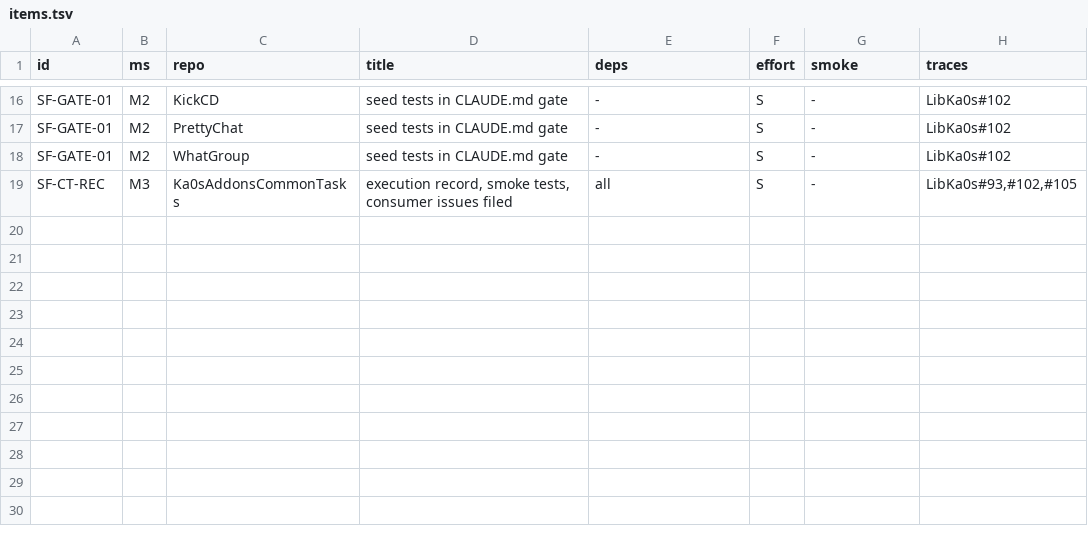
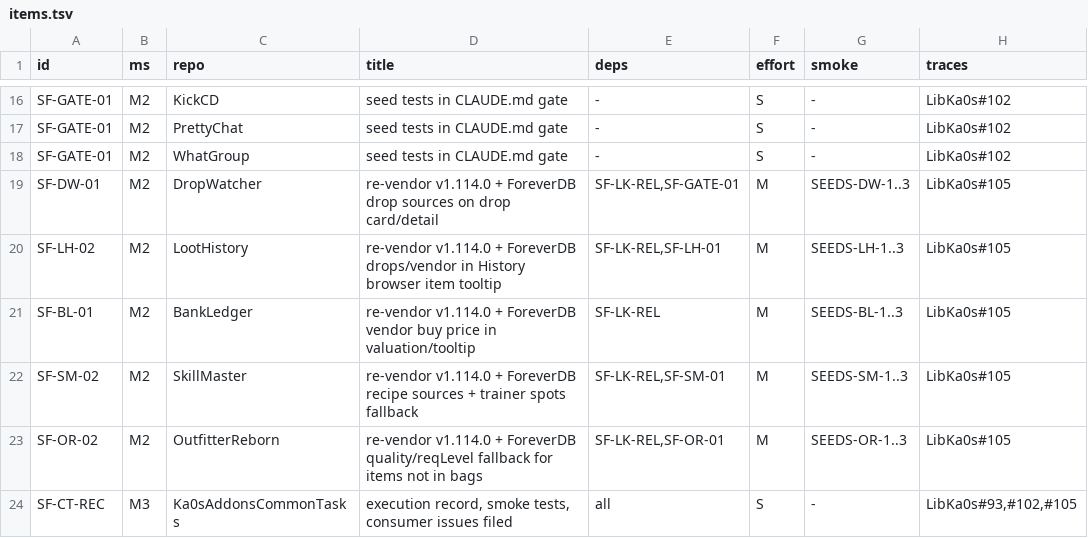
Before and after one commit to tusharsaxena/Ka0sAddonsCommonTasks, a TSV file: docs/2026-11-25-SEEDS_AND_FOREVERDB/plan-data/items.tsv, drawn as a sheet; only a part is shown, gaps mark what is left out; the diff names each change by its address in the sheet, - before the commit and + after, or states it on an @@ line.

```diff
--- a/docs/2026-11-25-SEEDS_AND_FOREVERDB/plan-data/items.tsv
+++ b/docs/2026-11-25-SEEDS_AND_FOREVERDB/plan-data/items.tsv
+row 19: SF-DW-01 | M2 | DropWatcher | re-vendor v1.114.0 + ForeverDB drop sources on drop card/detail | SF-LK-REL,SF-GATE-01 | M | SEEDS-DW-1..3 | LibKa0s#105
+row 20: SF-LH-02 | M2 | LootHistory | re-vendor v1.114.0 + ForeverDB drops/vendor in History browser item tooltip | SF-LK-REL,SF-LH-01 | M | SEEDS-LH-1..3 | LibKa0s#105
+row 21: SF-BL-01 | M2 | BankLedger | re-vendor v1.114.0 + ForeverDB vendor buy price in valuation/tooltip | SF-LK-REL | M | SEEDS-BL-1..3 | LibKa0s#105
+row 22: SF-SM-02 | M2 | SkillMaster | re-vendor v1.114.0 + ForeverDB recipe sources + trainer spots fallback | SF-LK-REL,SF-SM-01 | M | SEEDS-SM-1..3 | LibKa0s#105
+row 23: SF-OR-02 | M2 | OutfitterReborn | re-vendor v1.114.0 + ForeverDB quality/reqLevel fallback for items not in bags | SF-LK-REL,SF-OR-01 | M | SEEDS-OR-1..3 | LibKa0s#105
```
Also changed, not shown: 1 other file.
